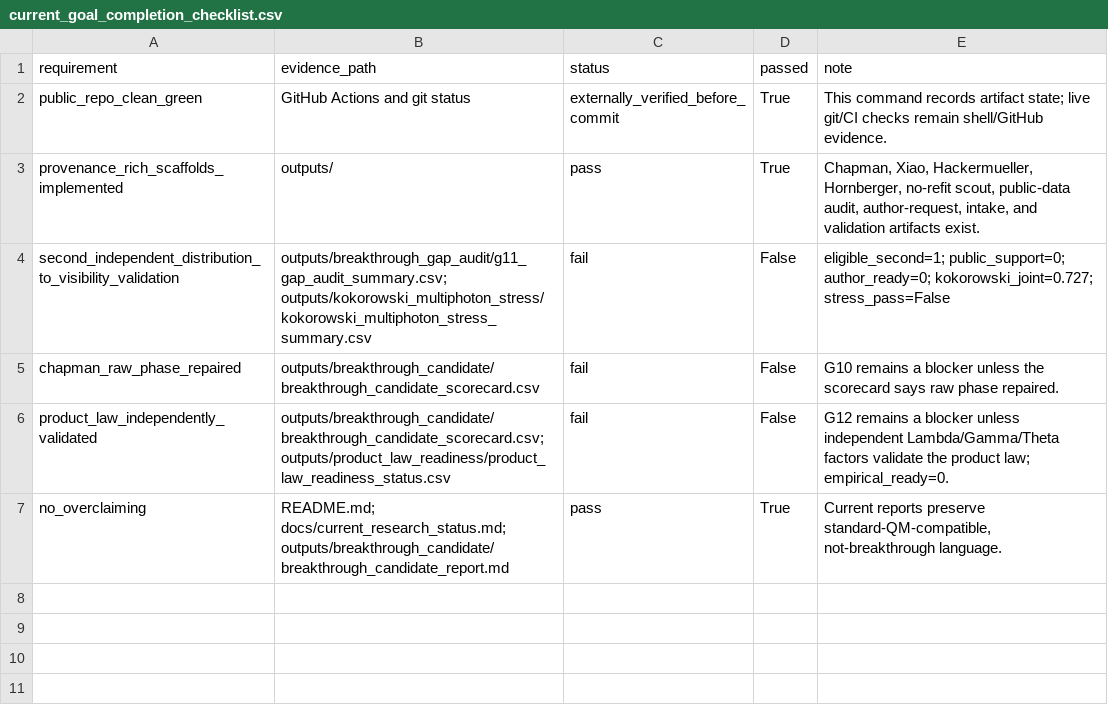
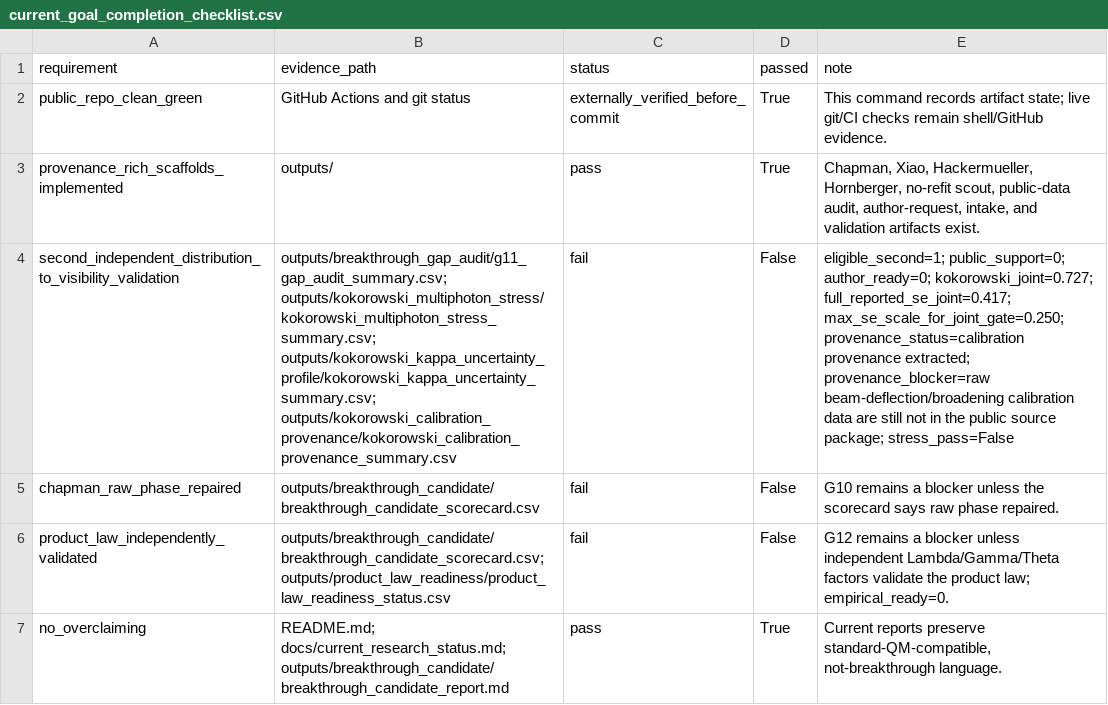
Before and after one commit to workingclassbuddha/cd-quantum-measurement, a CSV file: outputs/current_goal_audit/current_goal_completion_checklist.csv, drawn as a sheet; the diff names each change by its address in the sheet, - before the commit and + after, or states it on an @@ line.

Commit message:
surface Kokorowski kappa blocker in goal audit

```diff
--- a/outputs/current_goal_audit/current_goal_completion_checklist.csv
+++ b/outputs/current_goal_audit/current_goal_completion_checklist.csv
-B4 (evidence_path): outputs/breakthrough_gap_audit/g11_gap_audit_summary.csv; outputs/kokorowski_multiphoton_stress/kokorowski_multiphoton_stress_summary.csv
+B4 (evidence_path): outputs/breakthrough_gap_audit/g11_gap_audit_summary.csv; outputs/kokorowski_multiphoton_stress/kokorowski_multiphoton_stress_summary.csv; outputs/kokorowski_kappa_uncertainty_profile/kokorowski_kappa_uncertainty_summary.csv; outputs/kokorowski_calibration_provenance/kokorowski_calibration_provenance_summary.csv
-E4 (note): …author_ready=0; kokorowski_joint=0.727; stress_pass=False
+E4 (note): …author_ready=0; kokorowski_joint=0.727; full_reported_se_joint=0.417; max_se_scale_for_joint_gate=0.250; provenance_status=calibration provenance extracted; provenance_blocker=raw beam-deflection/broadening calibration data are still not in the public source package; stress_pass=False
```
Also changed, not shown: outputs/current_goal_audit/current_goal_completion_summary.csv, 3 other files.
